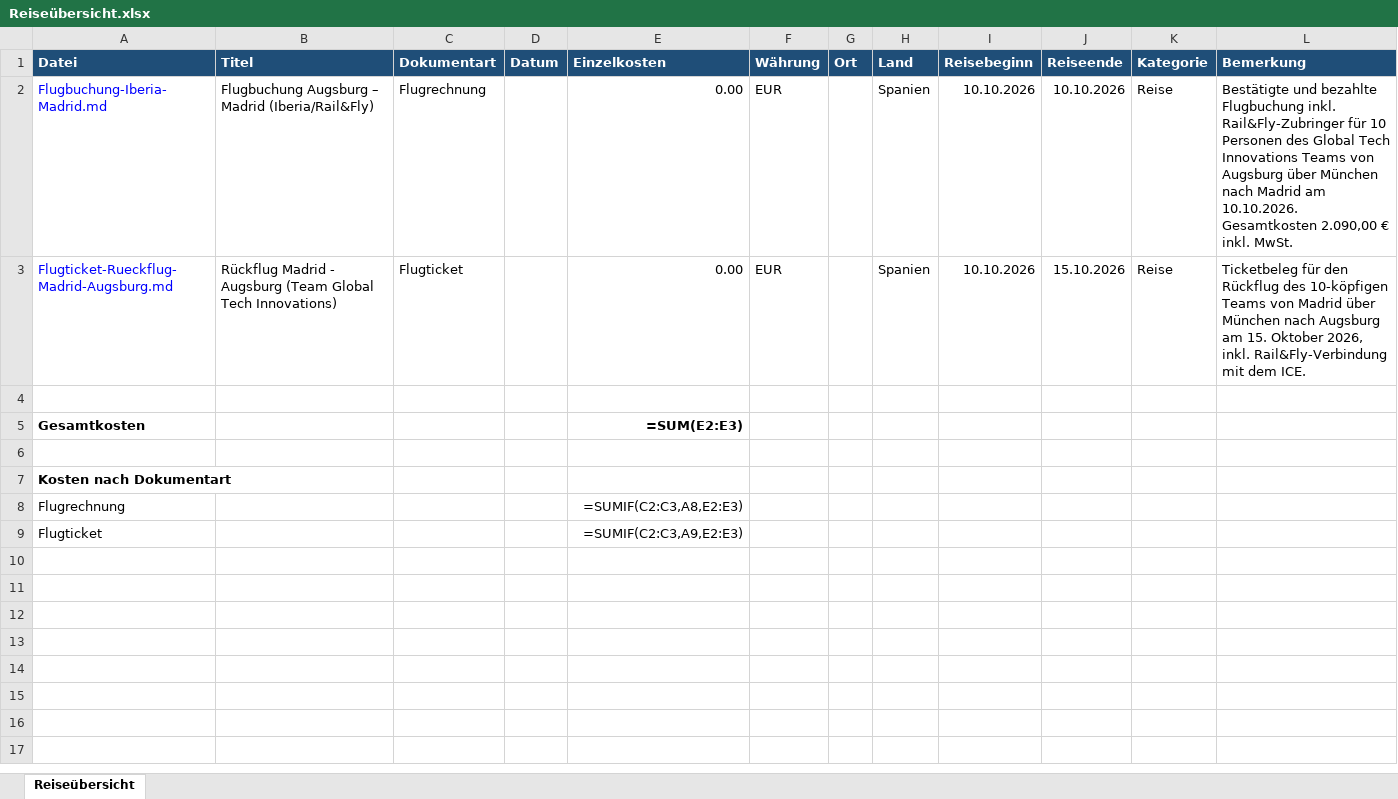
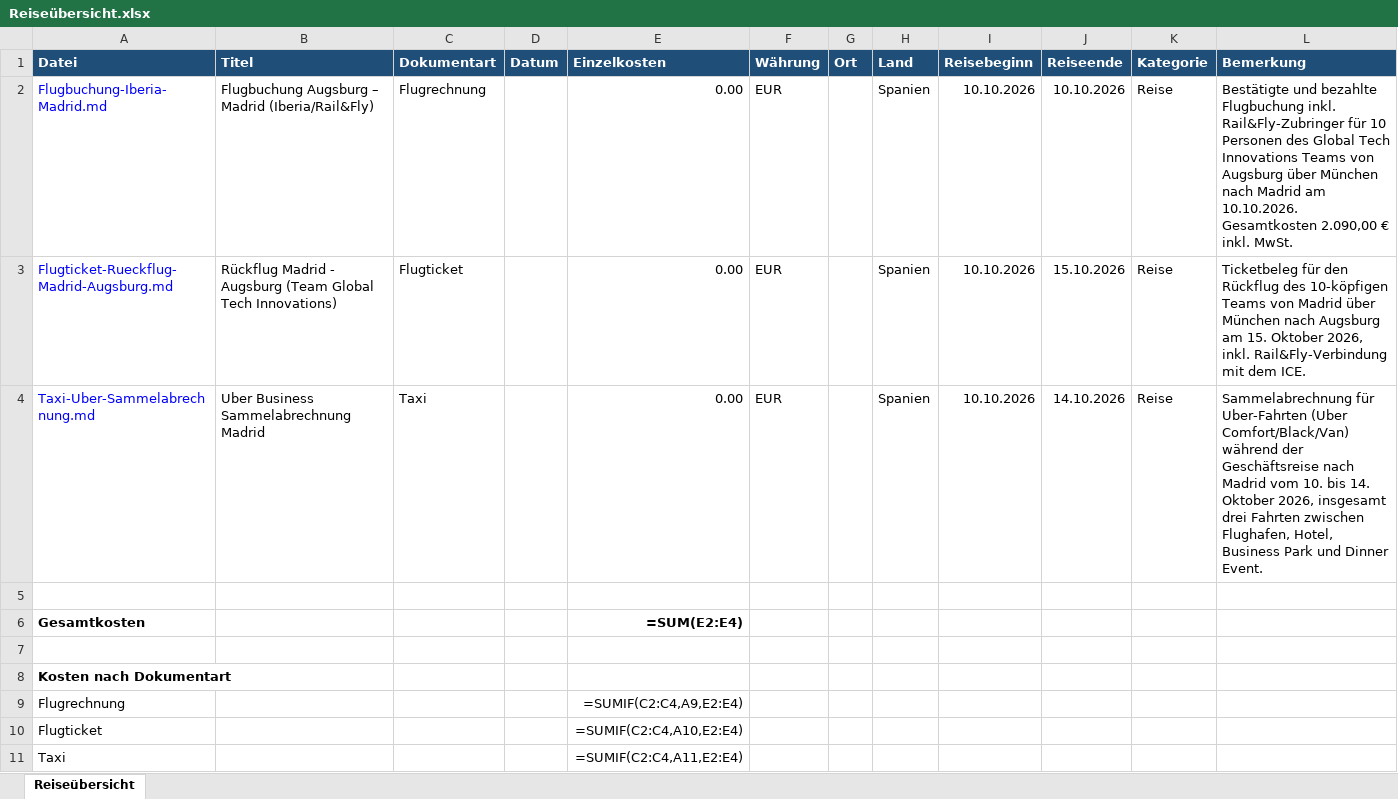
Before and after one commit to Luana-Br19/FlowMind, an Excel workbook: Inbox/Geschaeftsreise/2026/Q4/2026-10-10_Madrid/Reiseübersicht.xlsx, sheet Reiseübersicht, drawn as a sheet; values as stored, in another font and other column widths than the file's, no borders; formulas without a stored value are shown as written; addresses are those after the commit; the diff names each change by its address in the sheet, - before the commit and + after, or states it on an @@ line.

Commit message:
Add geschaeftsreise: Uber Business Sammelabrechnung Madrid

```diff
--- a/Inbox/Geschaeftsreise/2026/Q4/2026-10-10_Madrid/Reiseübersicht.xlsx (sheet Reiseübersicht)
+++ b/Inbox/Geschaeftsreise/2026/Q4/2026-10-10_Madrid/Reiseübersicht.xlsx (sheet Reiseübersicht)
+row 4: Taxi-Uber-Sammelabrechnung.md | Uber Business Sammelabrechnung Madrid | Taxi |  | 0.00 | EUR |  | Spanien | 10.10.2026 | 14.10.2026 | Reise | Sammelabrechnung für Uber-Fahrten (Uber Comfort/Black/Van) während der Geschäftsreise nach Madrid vom 10. bis 14. Oktober 2026, insgesamt drei Fahrten zwischen Flughafen, Hotel, Business Park und Dinner Event.
-E6 (Einzelkosten): =SUM(E2:E3)
+E6 (Einzelkosten): =SUM(E2:E4)
-E9 (Einzelkosten): =SUMIF(C2:C3,A8,E2:E3)
+E9 (Einzelkosten): =SUMIF(C2:C4,A9,E2:E4)
-E10 (Einzelkosten): =SUMIF(C2:C3,A9,E2:E3)
+E10 (Einzelkosten): =SUMIF(C2:C4,A10,E2:E4)
+row 11: Taxi |  |  |  | =SUMIF(C2:C4,A11,E2:E4)
```
Also changed, not shown: 3 other files.
